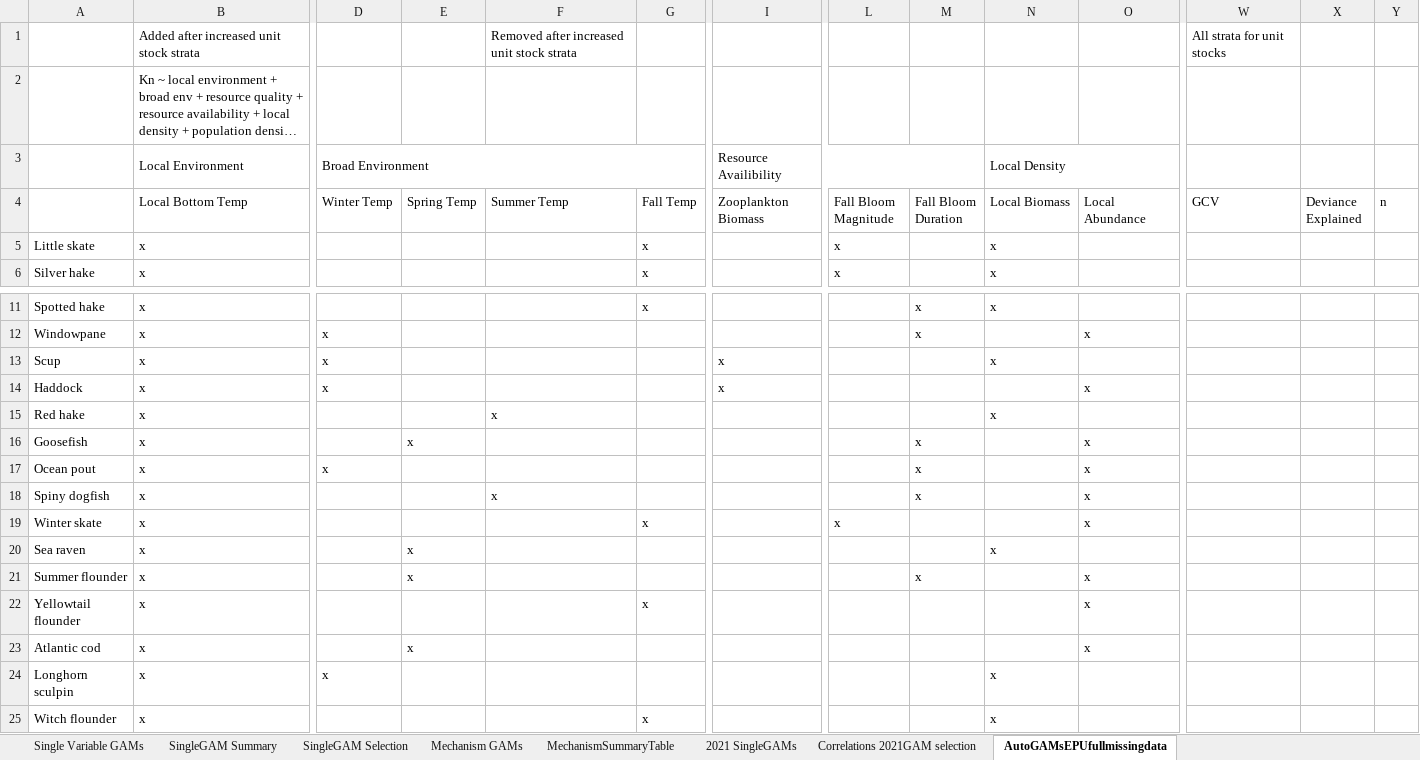
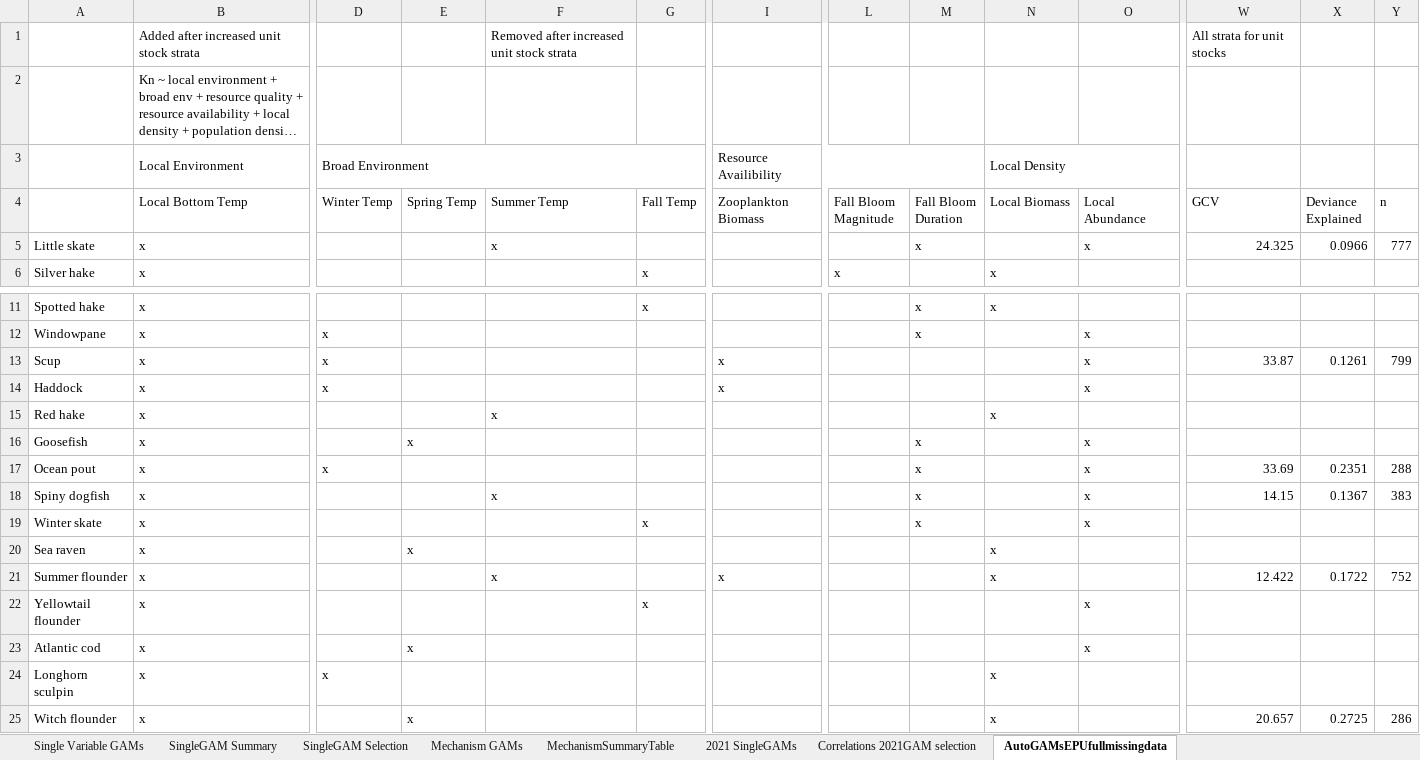
Before and after one commit to Laurels1/Condition, an Excel workbook: GAM_Summary_notes_2020.xlsx, sheet AutoGAMsEPUfullmissingdata, drawn as a sheet; only a part is shown, gaps mark what is left out; long unchanged cells end in …; values as stored, in another font and other column widths than the file's, no cell formats; the diff covers the shown part only; the diff names each change by its address in the sheet, - before the commit and + after, or states it on an @@ line.

Commit message:
Loaded updated StockSMART data. Error with merge due to Species column

```diff
--- a/GAM_Summary_notes_2020.xlsx (sheet AutoGAMsEPUfullmissingdata)
+++ b/GAM_Summary_notes_2020.xlsx (sheet AutoGAMsEPUfullmissingdata)
-F5 (Summer Temp): (empty)
+F5 (Summer Temp): x
-G5 (Fall Temp): x
+G5 (Fall Temp): (empty)
-L5 (Fall Bloom Magnitude): x
+L5 (Fall Bloom Magnitude): (empty)
-M5 (Fall Bloom Duration): (empty)
+M5 (Fall Bloom Duration): x
-N5 (Local Biomass): x
+N5 (Local Biomass): (empty)
-O5 (Local Abundance): (empty)
+O5 (Local Abundance): x
-W5 (GCV): (empty)
+W5 (GCV): 24.325
-X5 (Deviance Explained): (empty)
+X5 (Deviance Explained): 0.0966
-Y5 (n): (empty)
+Y5 (n): 777
-N13 (Local Biomass): x
+N13 (Local Biomass): (empty)
-O13 (Local Abundance): (empty)
+O13 (Local Abundance): x
-W13 (GCV): (empty)
+W13 (GCV): 33.87
-X13 (Deviance Explained): (empty)
+X13 (Deviance Explained): 0.1261
-Y13 (n): (empty)
+Y13 (n): 799
-W17 (GCV): (empty)
+W17 (GCV): 33.69
-X17 (Deviance Explained): (empty)
+X17 (Deviance Explained): 0.2351
-Y17 (n): (empty)
+Y17 (n): 288
-W18 (GCV): (empty)
+W18 (GCV): 14.15
-X18 (Deviance Explained): (empty)
+X18 (Deviance Explained): 0.1367
-Y18 (n): (empty)
+Y18 (n): 383
-L19 (Fall Bloom Magnitude): x
+L19 (Fall Bloom Magnitude): (empty)
-M19 (Fall Bloom Duration): (empty)
+M19 (Fall Bloom Duration): x
-E21 (Spring Temp): x
+E21 (Spring Temp): (empty)
-F21 (Summer Temp): (empty)
+F21 (Summer Temp): x
-I21 (Zooplankton Biomass): (empty)
+I21 (Zooplankton Biomass): x
-M21 (Fall Bloom Duration): x
+M21 (Fall Bloom Duration): (empty)
-N21 (Local Biomass): (empty)
+N21 (Local Biomass): x
-O21 (Local Abundance): x
+O21 (Local Abundance): (empty)
-W21 (GCV): (empty)
+W21 (GCV): 12.422
-X21 (Deviance Explained): (empty)
+X21 (Deviance Explained): 0.1722
-Y21 (n): (empty)
+Y21 (n): 752
-E25 (Spring Temp): (empty)
+E25 (Spring Temp): x
-G25 (Fall Temp): x
+G25 (Fall Temp): (empty)
-W25 (GCV): (empty)
+W25 (GCV): 20.657
-X25 (Deviance Explained): (empty)
+X25 (Deviance Explained): 0.2725
-Y25 (n): (empty)
+Y25 (n): 286
```
Also changed, not shown: 61 edited cells elsewhere in this sheet, cell formats, 2 other files.
